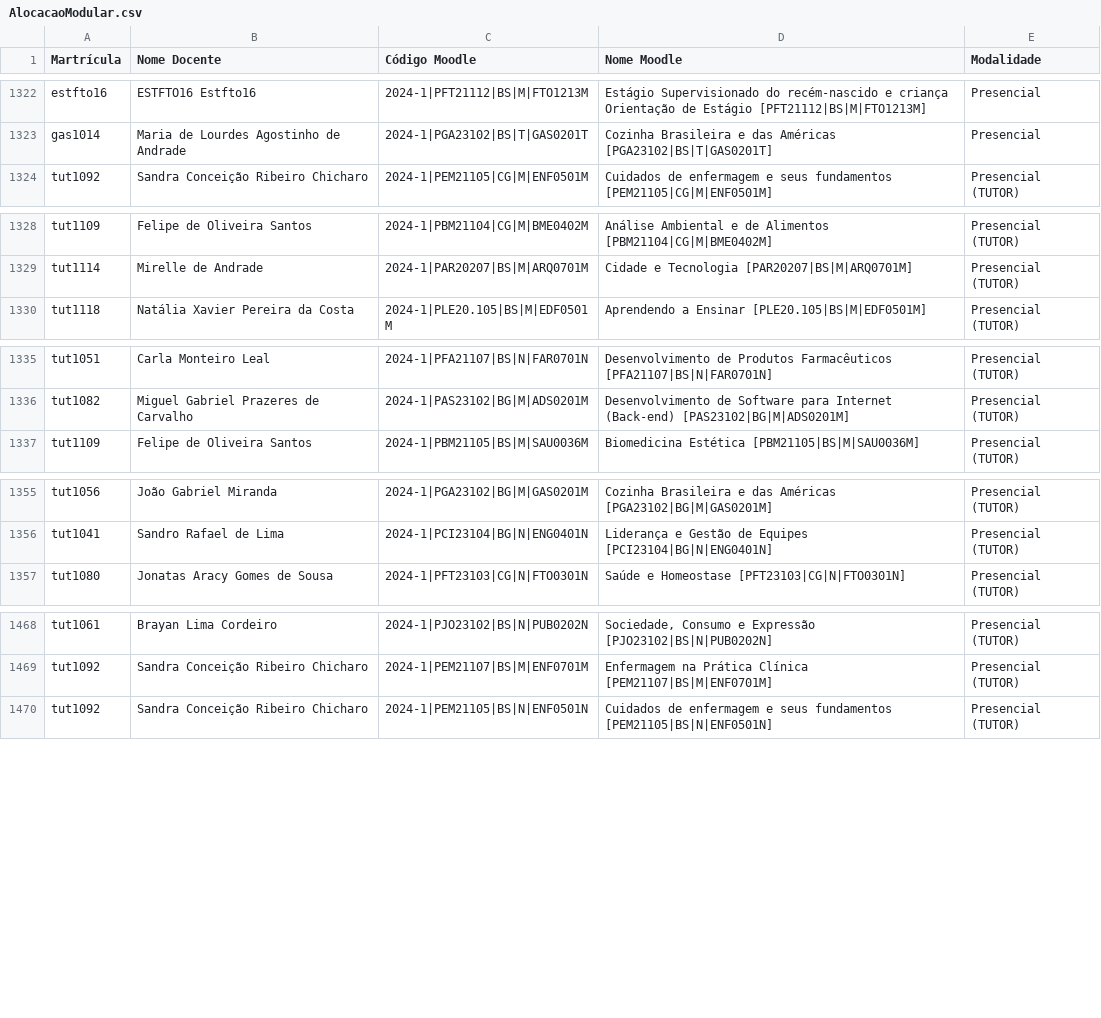
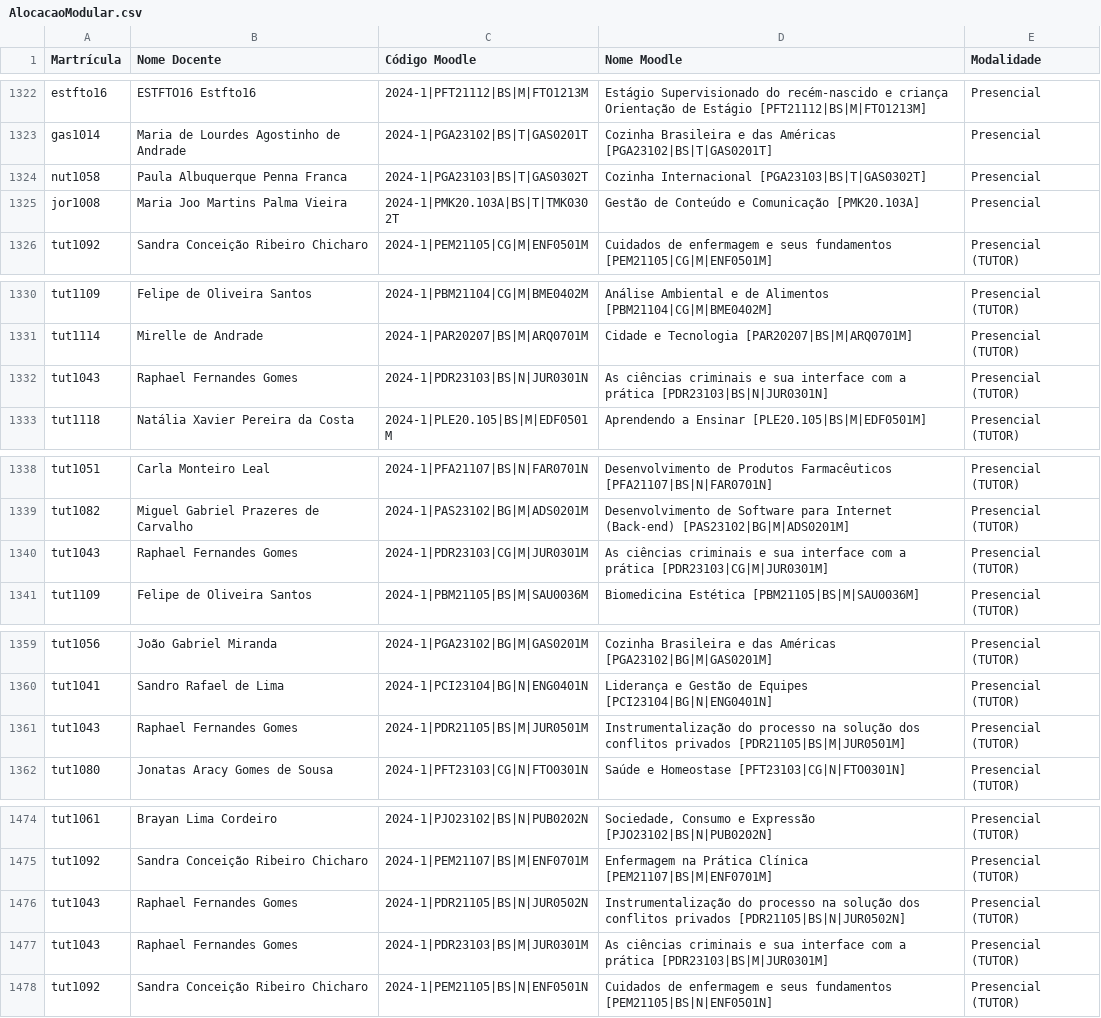
Before and after one commit to TecnologiaUnisuam/Alocacao_do_Docente, a CSV file: AlocacaoModular.csv, drawn as a sheet; only a part is shown, gaps mark what is left out; the diff covers the shown part only; the diff names each change by its address in the sheet, - before the commit and + after, or states it on an @@ line.

Commit message:
Update AlocacaoModular.csv

```diff
--- a/AlocacaoModular.csv
+++ b/AlocacaoModular.csv
+row 1324: nut1058 | Paula Albuquerque Penna Franca | 2024-1|PGA23103|BS|T|GAS0302T | Cozinha Internacional [PGA23103|BS|T|GAS0302T] | Presencial
+row 1325: jor1008 | Maria Joo Martins Palma Vieira | 2024-1|PMK20.103A|BS|T|TMK0302T | Gestão de Conteúdo e Comunicação [PMK20.103A] | Presencial
+row 1332: tut1043 | Raphael Fernandes Gomes | 2024-1|PDR23103|BS|N|JUR0301N | As ciências criminais e sua interface com a prática [PDR23103|BS|N|JUR0301N] | Presencial (TUTOR)
+row 1340: tut1043 | Raphael Fernandes Gomes | 2024-1|PDR23103|CG|M|JUR0301M | As ciências criminais e sua interface com a prática [PDR23103|CG|M|JUR0301M] | Presencial (TUTOR)
+row 1361: tut1043 | Raphael Fernandes Gomes | 2024-1|PDR21105|BS|M|JUR0501M | Instrumentalização do processo na solução dos conflitos privados [PDR21105|BS|M|JUR0501M] | Presencial (TUTOR)
+row 1476: tut1043 | Raphael Fernandes Gomes | 2024-1|PDR21105|BS|N|JUR0502N | Instrumentalização do processo na solução dos conflitos privados [PDR21105|BS|N|JUR0502N] | Presencial (TUTOR)
+row 1477: tut1043 | Raphael Fernandes Gomes | 2024-1|PDR23103|BS|M|JUR0301M | As ciências criminais e sua interface com a prática [PDR23103|BS|M|JUR0301M] | Presencial (TUTOR)
```
Also changed, not shown: 9 added rows elsewhere in this file.
